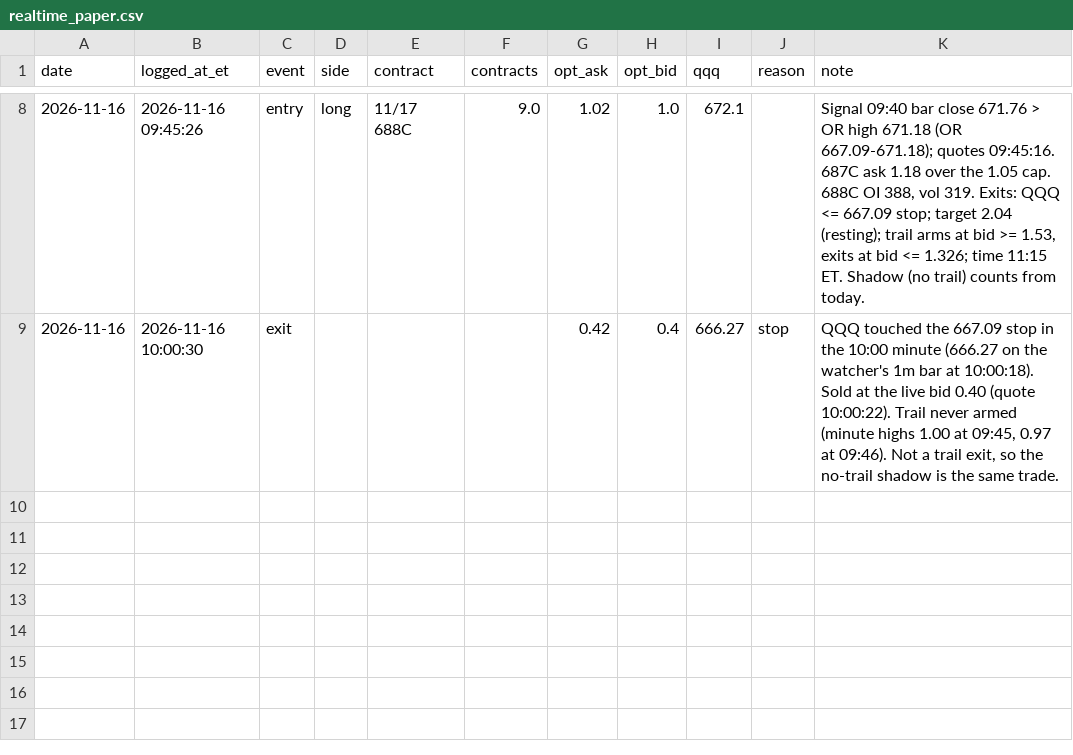
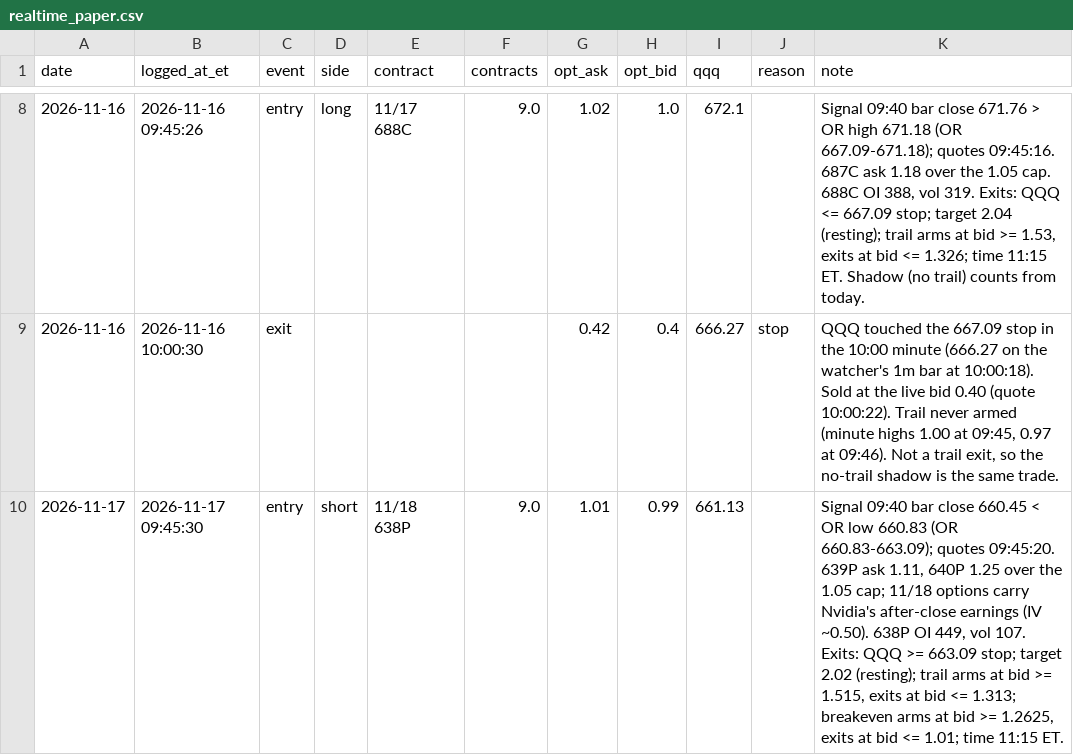
Before and after one commit to DeadSeagul/Robinhood, a CSV file: research/realtime_paper.csv, drawn as a sheet; only a part is shown, gaps mark what is left out; the diff names each change by its address in the sheet, - before the commit and + after, or states it on an @@ line.

```diff
--- a/research/realtime_paper.csv
+++ b/research/realtime_paper.csv
+row 10: 2026-11-17 | 2026-11-17 09:45:30 | entry | short | 11/18 638P | 9.0 | 1.01 | 0.99 | 661.13 |  | Signal 09:40 bar close 660.45 < OR low 660.83 (OR 660.83-663.09); quotes 09:45:20. 639P ask 1.11, 640P 1.25 over the 1.05 cap; 11/18 options carry Nvidia's after-close earnings (IV ~0.50). 638P OI 449, vol 107. Exits: QQQ >= 663.09 stop; target 2.02 (resting); trail arms at bid >= 1.515, exits at bid <= 1.313; breakeven arms at bid >= 1.2625, exits at bid <= 1.01; time 11:15 ET.
```
